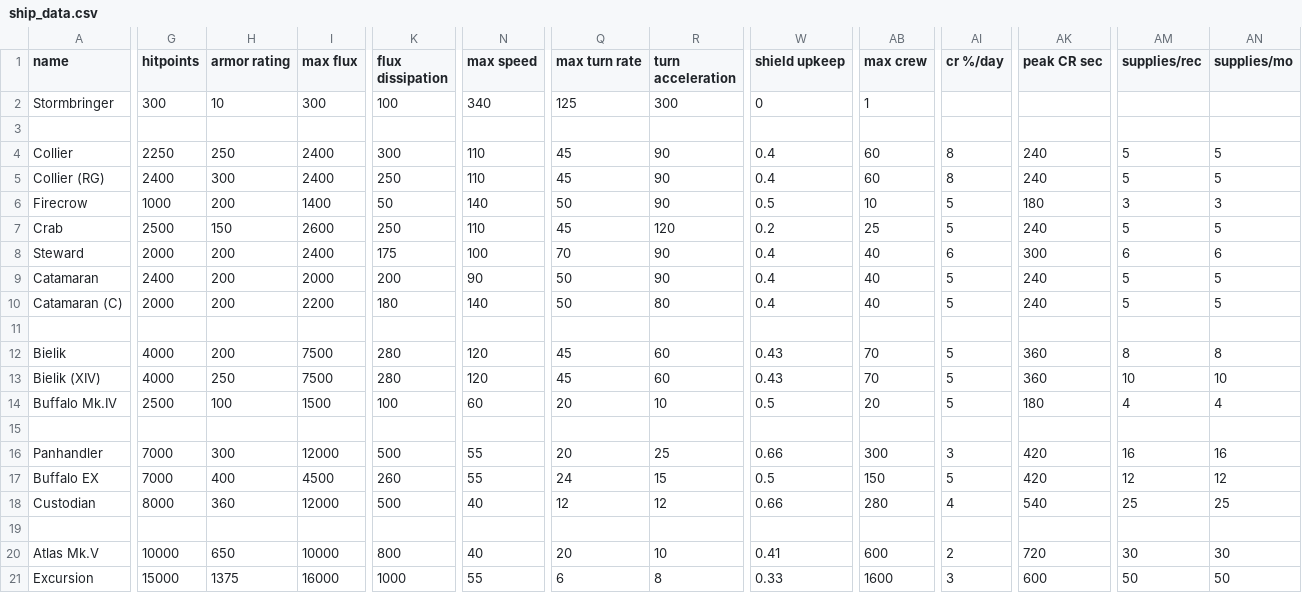
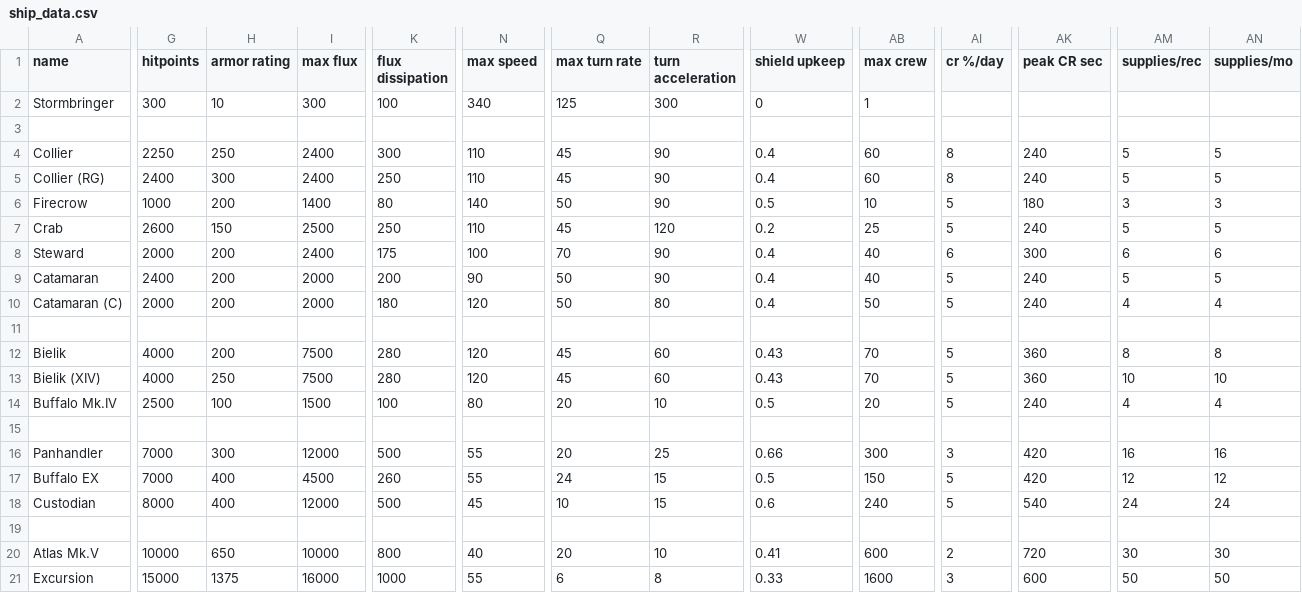
Before and after one commit to MrFluffster/fluffShipPack, a CSV file: data/hulls/ship_data.csv, drawn as a sheet; only a part is shown, gaps mark what is left out; the diff names each change by its address in the sheet, - before the commit and + after, or states it on an @@ line.

```diff
--- a/data/hulls/ship_data.csv
+++ b/data/hulls/ship_data.csv
-K6 (flux dissipation): 50
+K6 (flux dissipation): 80
-G7 (hitpoints): 2500
+G7 (hitpoints): 2600
-I7 (max flux): 2600
+I7 (max flux): 2500
-I10 (max flux): 2200
+I10 (max flux): 2000
-N10 (max speed): 140
+N10 (max speed): 120
-AB10 (max crew): 40
+AB10 (max crew): 50
-AM10 (supplies/rec): 5
+AM10 (supplies/rec): 4
-AN10 (supplies/mo): 5
+AN10 (supplies/mo): 4
-N14 (max speed): 60
+N14 (max speed): 80
-AK14 (peak CR sec): 180
+AK14 (peak CR sec): 240
-H18 (armor rating): 360
+H18 (armor rating): 400
-N18 (max speed): 40
+N18 (max speed): 45
-Q18 (max turn rate): 12
+Q18 (max turn rate): 10
-R18 (turn acceleration): 12
+R18 (turn acceleration): 15
-W18 (shield upkeep): 0.66
+W18 (shield upkeep): 0.6
-AB18 (max crew): 280
+AB18 (max crew): 240
-AI18 (cr %/day): 4
+AI18 (cr %/day): 5
-AM18 (supplies/rec): 25
+AM18 (supplies/rec): 24
-AN18 (supplies/mo): 25
+AN18 (supplies/mo): 24
```
Also changed, not shown: data/weapons/weapon_data.csv.
